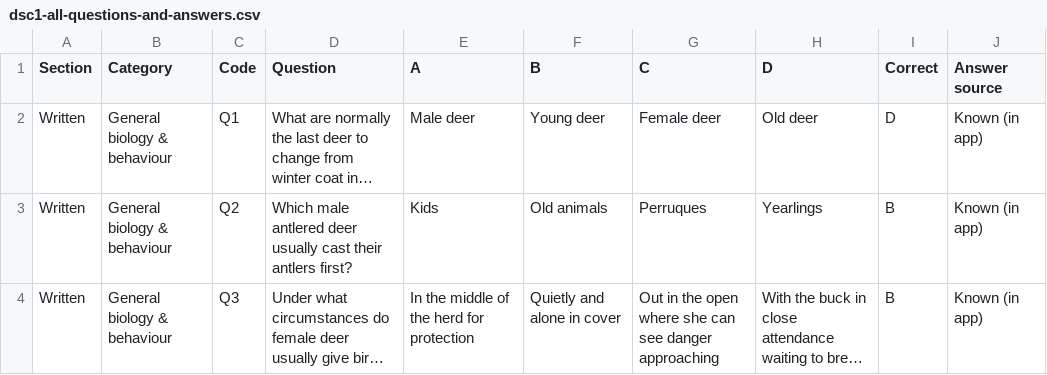
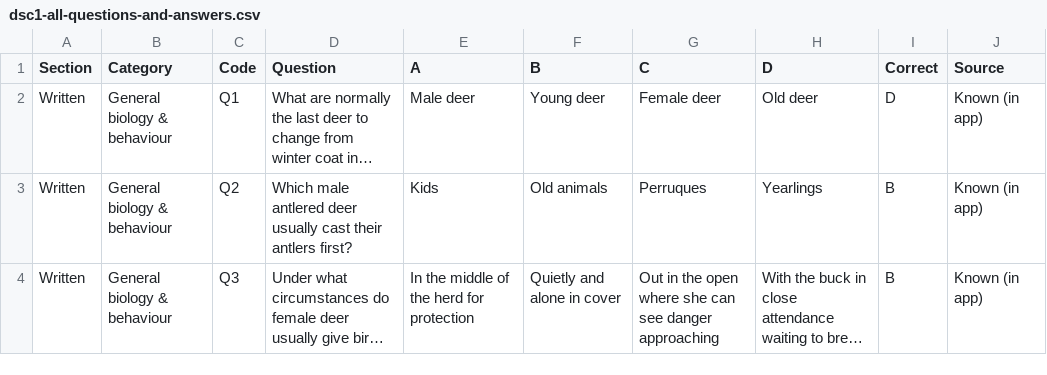
Before and after one commit to hugorodgerbrown/mcq, a CSV file: docs/dsc1-all-questions-and-answers.csv, drawn as a sheet; only a part is shown; long unchanged cells end in …; the diff names each change by its address in the sheet, - before the commit and + after, or states it on an @@ line.

```diff
--- a/docs/dsc1-all-questions-and-answers.csv
+++ b/docs/dsc1-all-questions-and-answers.csv
-J1: Answer source
+J1: Source
```
Also changed, not shown: 7 other files.
